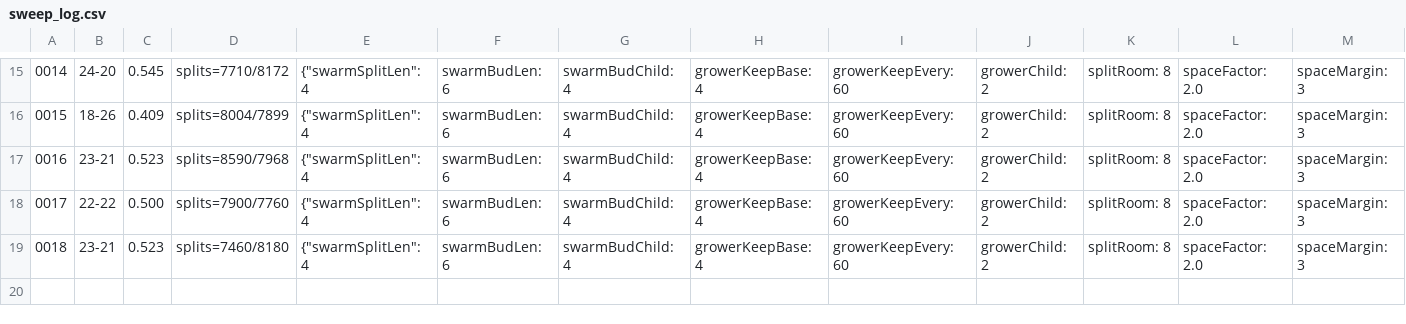
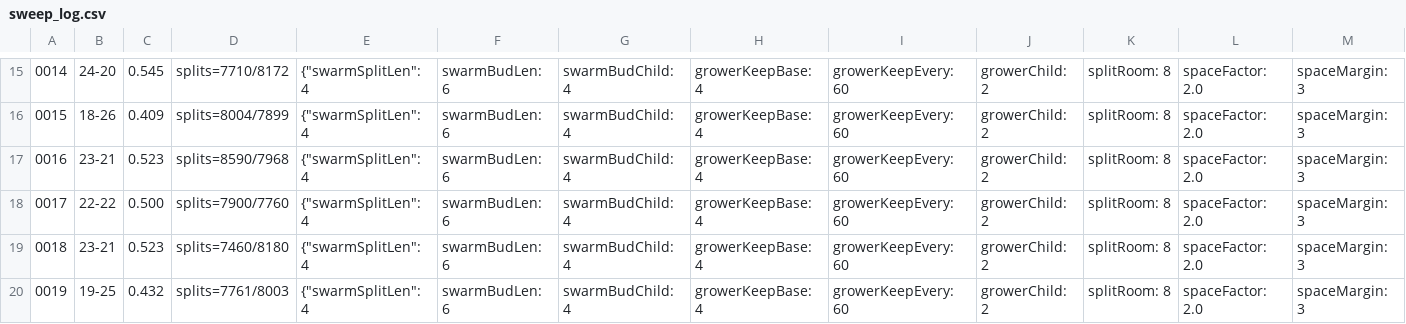
Before and after one commit to akorite/battlecode, a CSV file: devin/sweep_log.csv, drawn as a sheet; only a part is shown, gaps mark what is left out; rows hold the shown columns only; the diff names each change by its address in the sheet, - before the commit and + after, or states it on an @@ line.

```diff
--- a/devin/sweep_log.csv
+++ b/devin/sweep_log.csv
+row 20: 0019 | 19-25 | 0.432 | splits=7761/8003 | {"swarmSplitLen": 4 | swarmBudLen: 6 | swarmBudChild: 4 | growerKeepBase: 4 | growerKeepEvery: 60 | growerChild: 2 | splitRoom: 8 | spaceFactor: 2.0 | spaceMargin: 3
```
Also changed, not shown: 1 other file.
